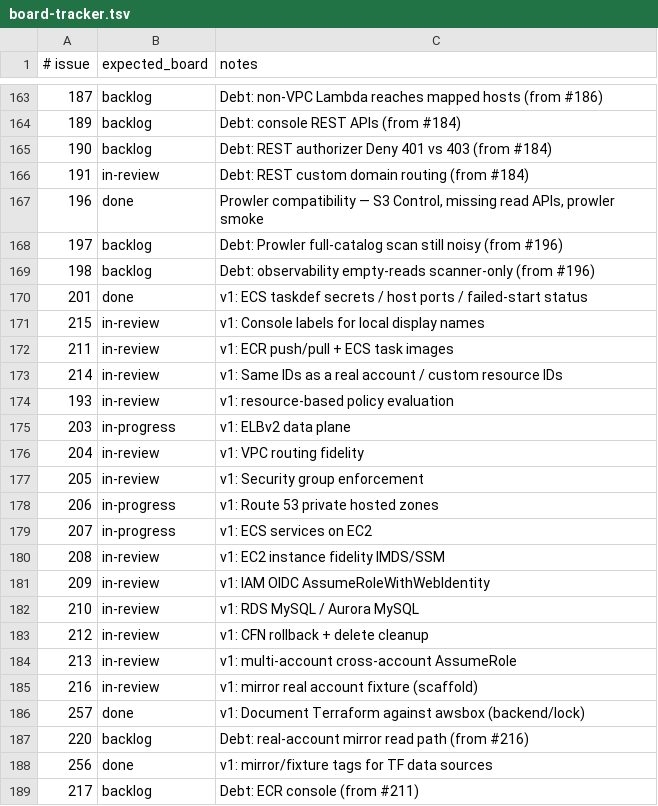
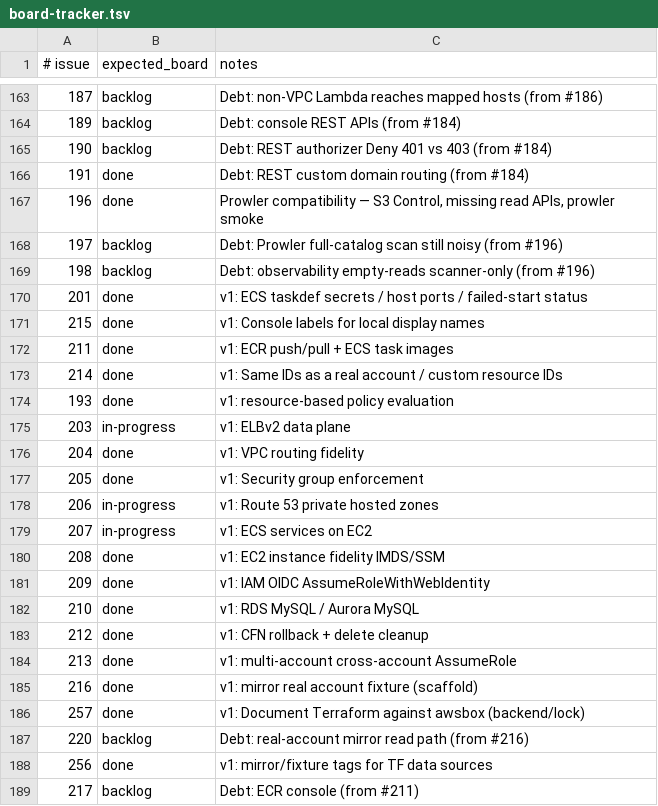
Before and after one commit to kgz/stackwrangler, a TSV file: bin/board-tracker.tsv, drawn as a sheet; only a part is shown, gaps mark what is left out.

Commit message:
Tracker: merged full-flow tickets done.

```diff
--- a/bin/board-tracker.tsv
+++ b/bin/board-tracker.tsv
@@ -165,3 +165,3 @@
 190	backlog	Debt: REST authorizer Deny 401 vs 403 (from #184)
-191	in-review	Debt: REST custom domain routing (from #184)
+191	done	Debt: REST custom domain routing (from #184)
 196	done	Prowler compatibility — S3 Control, missing read APIs, prowler smoke
@@ -170,17 +170,17 @@
 201	done	v1: ECS taskdef secrets / host ports / failed-start status
-215	in-review	v1: Console labels for local display names
-211	in-review	v1: ECR push/pull + ECS task images
-214	in-review	v1: Same IDs as a real account / custom resource IDs
-193	in-review	v1: resource-based policy evaluation
+215	done	v1: Console labels for local display names
+211	done	v1: ECR push/pull + ECS task images
+214	done	v1: Same IDs as a real account / custom resource IDs
+193	done	v1: resource-based policy evaluation
 203	in-progress	v1: ELBv2 data plane
-204	in-review	v1: VPC routing fidelity
-205	in-review	v1: Security group enforcement
+204	done	v1: VPC routing fidelity
+205	done	v1: Security group enforcement
 206	in-progress	v1: Route 53 private hosted zones
 207	in-progress	v1: ECS services on EC2
-208	in-review	v1: EC2 instance fidelity IMDS/SSM
-209	in-review	v1: IAM OIDC AssumeRoleWithWebIdentity
-210	in-review	v1: RDS MySQL / Aurora MySQL
-212	in-review	v1: CFN rollback + delete cleanup
-213	in-review	v1: multi-account cross-account AssumeRole
-216	in-review	v1: mirror real account fixture (scaffold)
+208	done	v1: EC2 instance fidelity IMDS/SSM
+209	done	v1: IAM OIDC AssumeRoleWithWebIdentity
+210	done	v1: RDS MySQL / Aurora MySQL
+212	done	v1: CFN rollback + delete cleanup
+213	done	v1: multi-account cross-account AssumeRole
+216	done	v1: mirror real account fixture (scaffold)
 257	done	v1: Document Terraform against awsbox (backend/lock)
```
Also changed, not shown: 2 other files.
